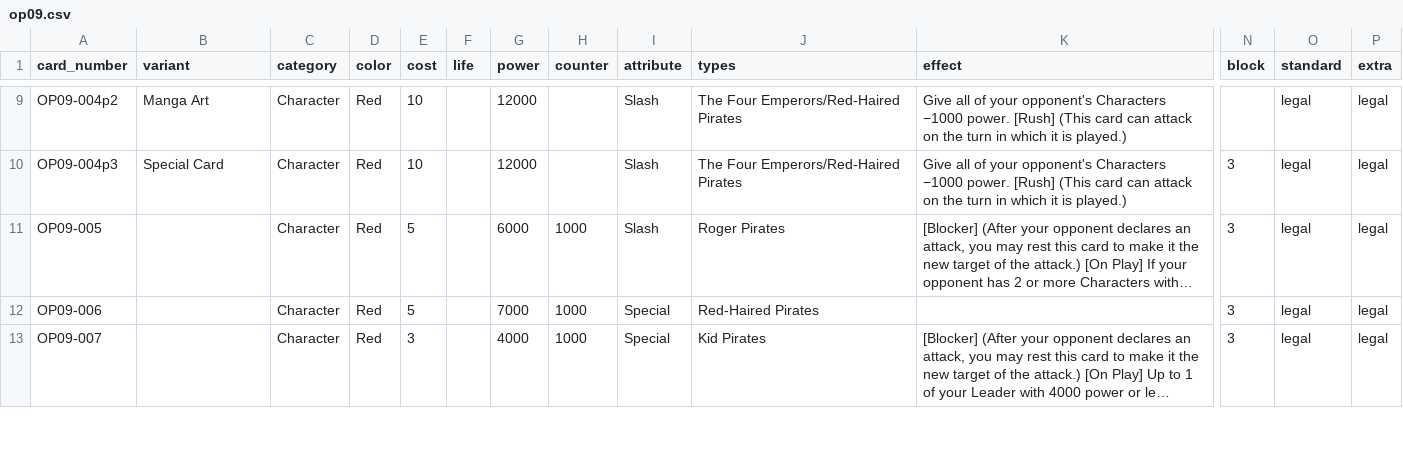
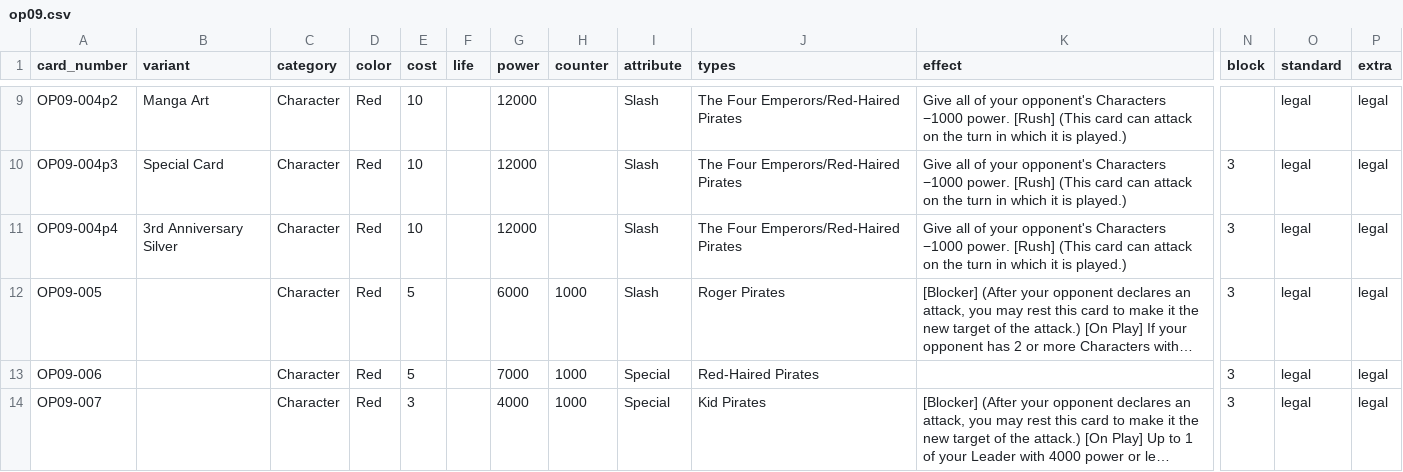
Before and after one commit to najibjuraimi-glitch/piecebook, a CSV file: data/card-attributes/op09.csv, drawn as a sheet; only a part is shown, gaps mark what is left out; long unchanged cells end in …; rows hold the shown columns only; the diff names each change by its address in the sheet, - before the commit and + after, or states it on an @@ line.

```diff
--- a/data/card-attributes/op09.csv
+++ b/data/card-attributes/op09.csv
+row 11: OP09-004p4 | 3rd Anniversary Silver | Character | Red | 10 |  | 12000 |  | Slash | The Four Emperors/Red-Haired Pirates | Give all of your opponent's Characters −1000 power. [Rush] (This card can attack on the turn in which it is played.) | 3 | legal | legal
```
Also changed, not shown: data/op09-en-seed.csv, data/tcgplayer-products.csv, 31 other files.
